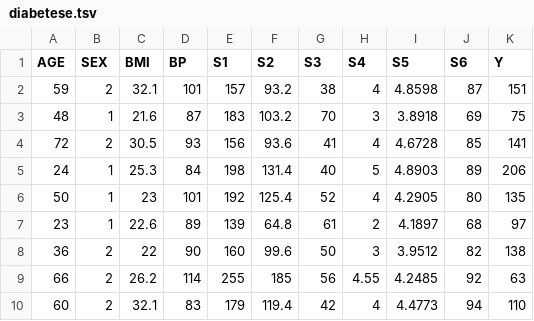
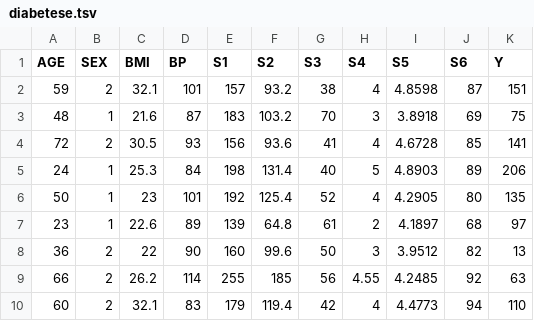
Before and after one commit to ritikraj2026/Diabetes-Analysis, a TSV file: diabetese.tsv, drawn as a sheet; only a part is shown.

Commit message:
Update diabetese.tsv

```diff
--- a/diabetese.tsv
+++ b/diabetese.tsv
@@ -7,3 +7,3 @@ AGE	SEX	BMI	BP	S1	S2	S3	S4	S5	S6	Y
 23	1	22.6	89	139	64.8	61	2	4.1897	68	97
-36	2	22	90	160	99.6	50	3	3.9512	82	138
+36	2	22	90	160	99.6	50	3	3.9512	82	13
 66	2	26.2	114	255	185	56	4.55	4.2485	92	63
```
